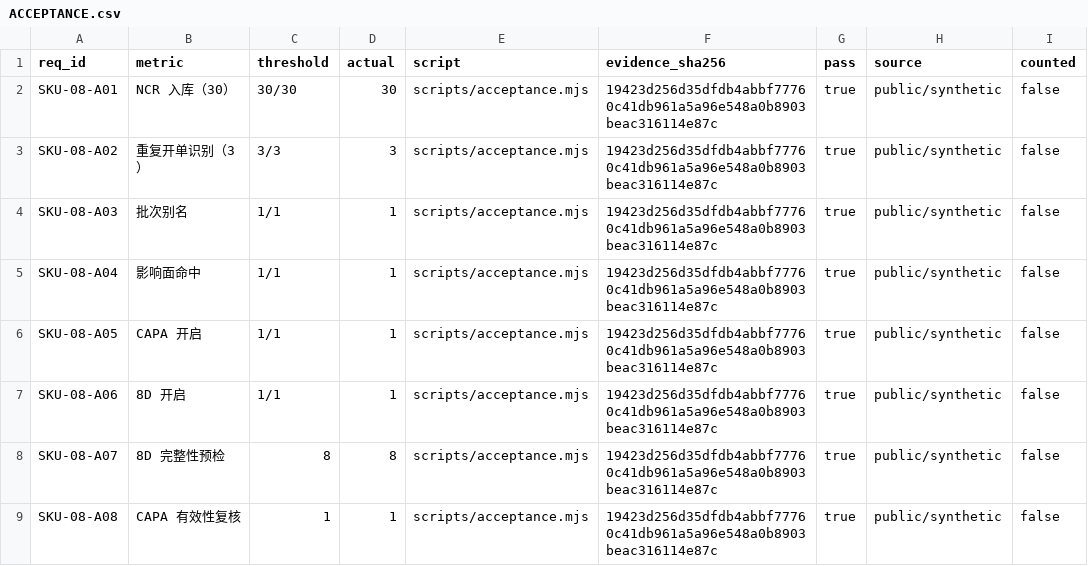
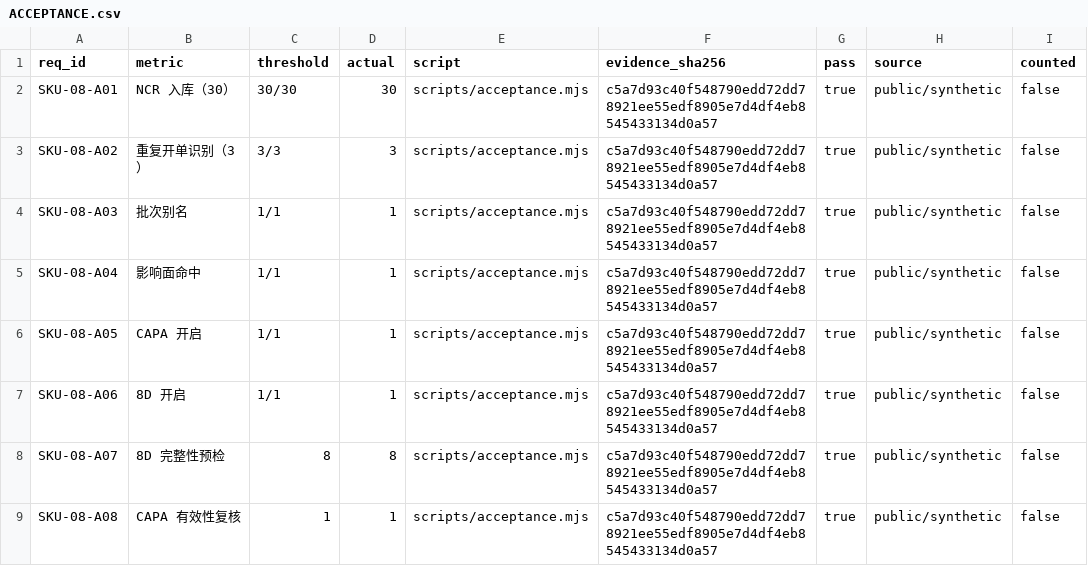
Before and after one commit to PerryLink/dsh-qms-capa, a CSV file: ACCEPTANCE.csv, drawn as a sheet.

```diff
--- a/ACCEPTANCE.csv
+++ b/ACCEPTANCE.csv
@@ -1,9 +1,9 @@
 req_id,metric,threshold,actual,script,evidence_sha256,pass,source,counted
-SKU-08-A01,NCR 入库（30）,30/30,30,scripts/acceptance.mjs,19423d256d35dfdb4abbf77760c41db961a5a96e548a0b8903beac316114e87c,true,public/synthetic,false
-SKU-08-A02,重复开单识别（3）,3/3,3,scripts/acceptance.mjs,19423d256d35dfdb4abbf77760c41db961a5a96e548a0b8903beac316114e87c,true,public/synthetic,false
-SKU-08-A03,批次别名,1/1,1,scripts/acceptance.mjs,19423d256d35dfdb4abbf77760c41db961a5a96e548a0b8903beac316114e87c,true,public/synthetic,false
-SKU-08-A04,影响面命中,1/1,1,scripts/acceptance.mjs,19423d256d35dfdb4abbf77760c41db961a5a96e548a0b8903beac316114e87c,true,public/synthetic,false
-SKU-08-A05,CAPA 开启,1/1,1,scripts/acceptance.mjs,19423d256d35dfdb4abbf77760c41db961a5a96e548a0b8903beac316114e87c,true,public/synthetic,false
-SKU-08-A06,8D 开启,1/1,1,scripts/acceptance.mjs,19423d256d35dfdb4abbf77760c41db961a5a96e548a0b8903beac316114e87c,true,public/synthetic,false
-SKU-08-A07,8D 完整性预检,8,8,scripts/acceptance.mjs,19423d256d35dfdb4abbf77760c41db961a5a96e548a0b8903beac316114e87c,true,public/synthetic,false
-SKU-08-A08,CAPA 有效性复核,1,1,scripts/acceptance.mjs,19423d256d35dfdb4abbf77760c41db961a5a96e548a0b8903beac316114e87c,true,public/synthetic,false
+SKU-08-A01,NCR 入库（30）,30/30,30,scripts/acceptance.mjs,c5a7d93c40f548790edd72dd78921ee55edf8905e7d4df4eb8545433134d0a57,true,public/synthetic,false
+SKU-08-A02,重复开单识别（3）,3/3,3,scripts/acceptance.mjs,c5a7d93c40f548790edd72dd78921ee55edf8905e7d4df4eb8545433134d0a57,true,public/synthetic,false
+SKU-08-A03,批次别名,1/1,1,scripts/acceptance.mjs,c5a7d93c40f548790edd72dd78921ee55edf8905e7d4df4eb8545433134d0a57,true,public/synthetic,false
+SKU-08-A04,影响面命中,1/1,1,scripts/acceptance.mjs,c5a7d93c40f548790edd72dd78921ee55edf8905e7d4df4eb8545433134d0a57,true,public/synthetic,false
+SKU-08-A05,CAPA 开启,1/1,1,scripts/acceptance.mjs,c5a7d93c40f548790edd72dd78921ee55edf8905e7d4df4eb8545433134d0a57,true,public/synthetic,false
+SKU-08-A06,8D 开启,1/1,1,scripts/acceptance.mjs,c5a7d93c40f548790edd72dd78921ee55edf8905e7d4df4eb8545433134d0a57,true,public/synthetic,false
+SKU-08-A07,8D 完整性预检,8,8,scripts/acceptance.mjs,c5a7d93c40f548790edd72dd78921ee55edf8905e7d4df4eb8545433134d0a57,true,public/synthetic,false
+SKU-08-A08,CAPA 有效性复核,1,1,scripts/acceptance.mjs,c5a7d93c40f548790edd72dd78921ee55edf8905e7d4df4eb8545433134d0a57,true,public/synthetic,false
```
Also changed, not shown: 4 other files.
